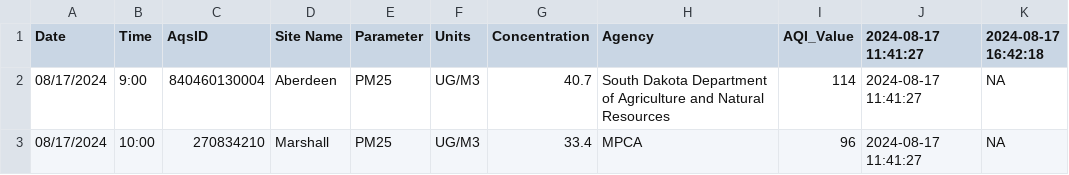
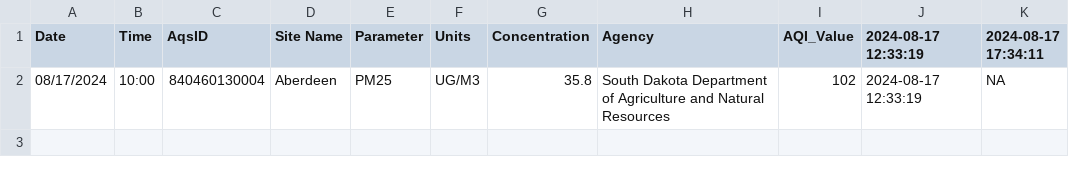
Before and after one commit to MPCA-air/aqi-watch, a CSV file: data/aqi_previous.csv, drawn as a sheet.

```diff
--- a/data/aqi_previous.csv
+++ b/data/aqi_previous.csv
@@ -1,3 +1,2 @@
-"Date","Time","AqsID","Site Name","Parameter","Units","Concentration","Agency","AQI_Value","2024-08-17 11:41:27","2024-08-17 16:42:18"
-"08/17/2024","9:00","840460130004","Aberdeen","PM25","UG/M3",40.7,"South Dakota Department of Agriculture and Natural Resources",114,"2024-08-17 11:41:27",NA
-"08/17/2024","10:00","270834210","Marshall","PM25","UG/M3",33.4,"MPCA",96,"2024-08-17 11:41:27",NA
+"Date","Time","AqsID","Site Name","Parameter","Units","Concentration","Agency","AQI_Value","2024-08-17 12:33:19","2024-08-17 17:34:11"
+"08/17/2024","10:00","840460130004","Aberdeen","PM25","UG/M3",35.8,"South Dakota Department of Agriculture and Natural Resources",102,"2024-08-17 12:33:19",NA
```
Also changed, not shown: 8 other files.
